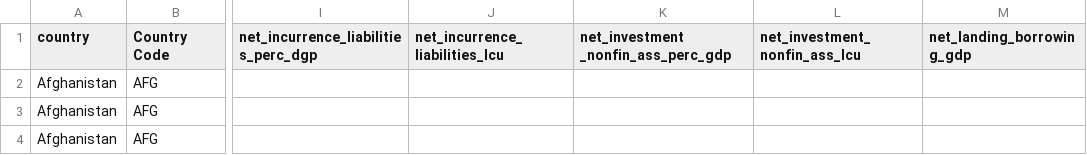
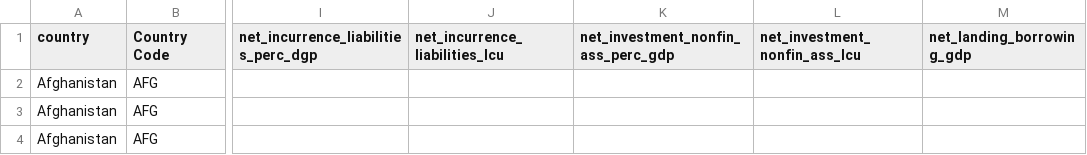
Before and after one commit to Makhosandile/notebooks, a CSV file: dandf.csv, drawn as a sheet; only a part is shown, gaps mark what is left out; the diff names each change by its address in the sheet, - before the commit and + after, or states it on an @@ line.

```diff
--- a/dandf.csv
+++ b/dandf.csv
-K1: net_investment _nonfin_ass_perc_gdp
+K1: net_investment_nonfin_ass_perc_gdp
```
Also changed, not shown: conflict_fragility.csv, 31 other files.
